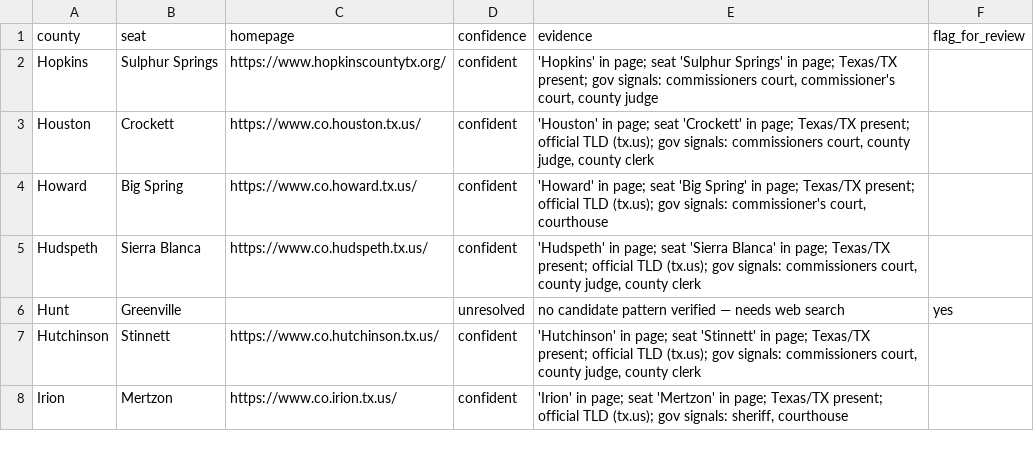
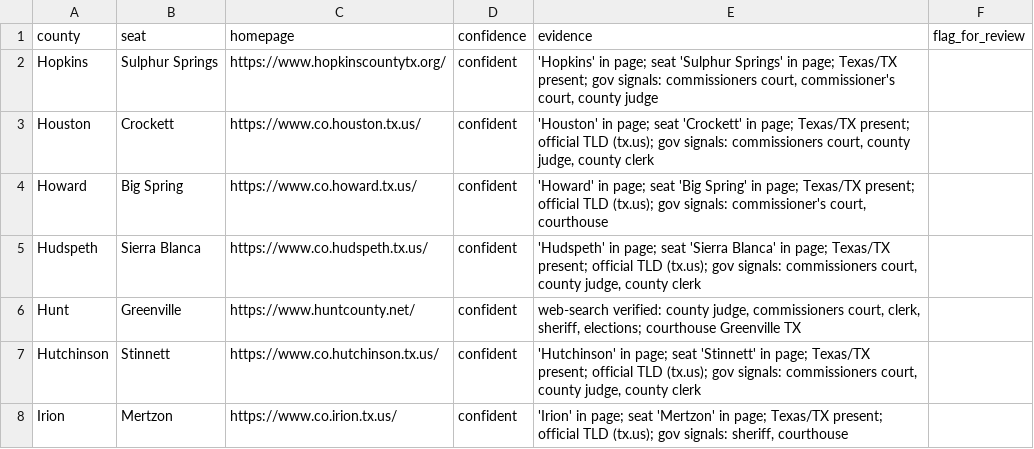
Before and after one commit to Lolli-AK/tx_county_websites, a CSV file: manifest/batch3_homepages.csv, drawn as a sheet; only a part is shown; the diff covers the shown part only.

Commit message:
phase 1 complete: all 254 counties in the manifest
Batch 3 (130 counties) discovered and merged:
- 130/130 homepages (115 by pattern probing, 15 by web search)
- 126/130 elections, plus polling/early_voting/results where distinct pages exist
- manifest is now 254 counties x 5 page types = 1,270 rows, 747 URLs, 523 gaps
- all 26 tests pass, including the 254-unique-county / three-batch partition gate

Discovery corrections found by the hardened verifier:
- libertycounty.org is a TOURISM site -> co.liberty.tx.us
- woodcountytx.com is an Economic Development Commission -> mywoodcounty.com
- polkcountytx.com is a private listing directory -> polktx.gov
- martincountytx.com confirmed genuine (sparse CivicPlus homepage)

Fetching: adopt a complete browser header set, not just a User-Agent. Bot
protection fingerprints the whole request — this alone recovered Aransas
(212-byte Imperva stub -> 33 KB real page) and Delta (403 -> 104 KB). Requires
brotli since we now advertise 'br'.

Reporting scaled for 254: audit report groups by batch and page type with
coverage/health tables instead of one flat list; audit_targets.py reads seats
from counties.csv rather than a hardcoded dict.

```diff
--- a/manifest/batch3_homepages.csv
+++ b/manifest/batch3_homepages.csv
@@ -5,3 +5,3 @@ Howard,Big Spring,https://www.co.howard.tx.us/,confident,"'Howard' in page; seat
 Hudspeth,Sierra Blanca,https://www.co.hudspeth.tx.us/,confident,"'Hudspeth' in page; seat 'Sierra Blanca' in page; Texas/TX present; official TLD (tx.us); gov signals: commissioners court, county judge, county clerk",
-Hunt,Greenville,,unresolved,no candidate pattern verified — needs web search,yes
+Hunt,Greenville,https://www.huntcounty.net/,confident,"web-search verified: county judge, commissioners court, clerk, sheriff, elections; courthouse Greenville TX",
 Hutchinson,Stinnett,https://www.co.hutchinson.tx.us/,confident,"'Hutchinson' in page; seat 'Stinnett' in page; Texas/TX present; official TLD (tx.us); gov signals: commissioners court, county judge, county clerk",
```
Also changed, not shown: 56 edited cells elsewhere in this file, 9 other files.
